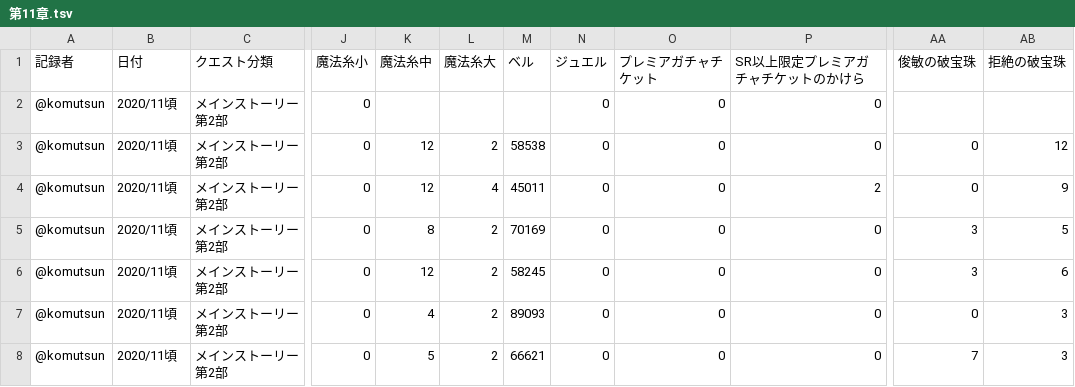
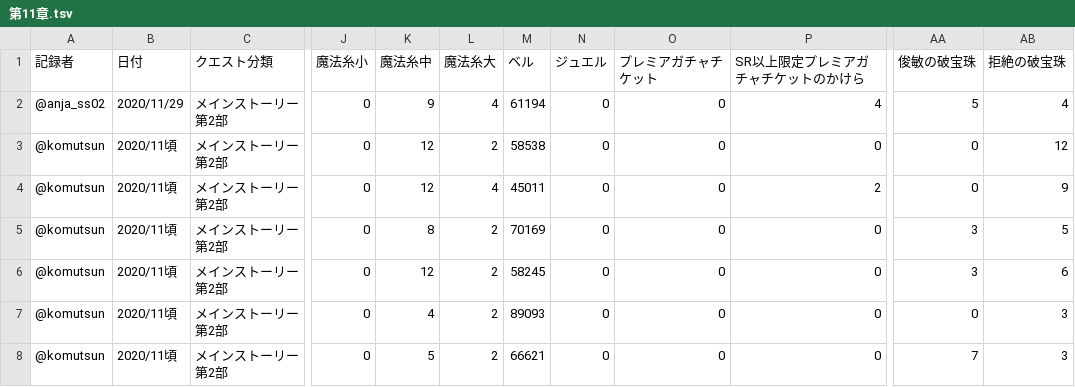
Before and after one commit to noko-noko-mk2/mgcm-data, a TSV file: data/メインストーリー第2部/第11章.tsv, drawn as a sheet; only a part is shown, gaps mark what is left out; the diff names each change by its address in the sheet, - before the commit and + after, or states it on an @@ line.

```diff
--- a/data/メインストーリー第2部/第11章.tsv
+++ b/data/メインストーリー第2部/第11章.tsv
-A2 (記録者): @komutsun
+A2 (記録者): @anja_ss02
-B2 (日付): 2020/11頃
+B2 (日付): 2020/11/29
-K2 (魔法糸中): (empty)
+K2 (魔法糸中): 9
-L2 (魔法糸大): (empty)
+L2 (魔法糸大): 4
-M2 (ベル): (empty)
+M2 (ベル): 61194
-P2 (SR以上限定プレミアガチャチケットのかけら): 0
+P2 (SR以上限定プレミアガチャチケットのかけら): 4
-AA2 (俊敏の破宝珠): (empty)
+AA2 (俊敏の破宝珠): 5
-AB2 (拒絶の破宝珠): (empty)
+AB2 (拒絶の破宝珠): 4
```
Also changed, not shown: data/サバト/リスト表示.tsv, data/メインストーリー第2部/第7章.tsv, 3 other files.
